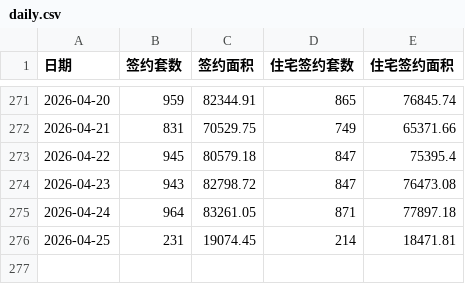
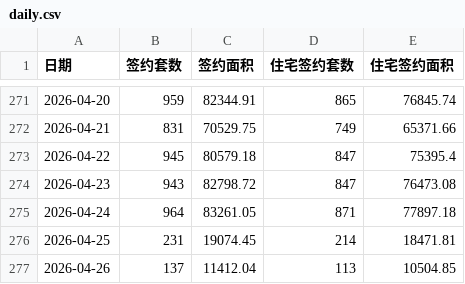
Before and after one commit to liuyanhui/house-stat, a CSV file: data/daily.csv, drawn as a sheet; only a part is shown, gaps mark what is left out.

Commit message:
append data from http://bjjs.zjw.beijing.gov.cn/eportal/ui?pageId=307749

```diff
--- a/data/daily.csv
+++ b/data/daily.csv
@@ -276 +276,2 @@
 2026-04-25,231,19074.45,214,18471.81
+2026-04-26,137,11412.04,113,10504.85
```
